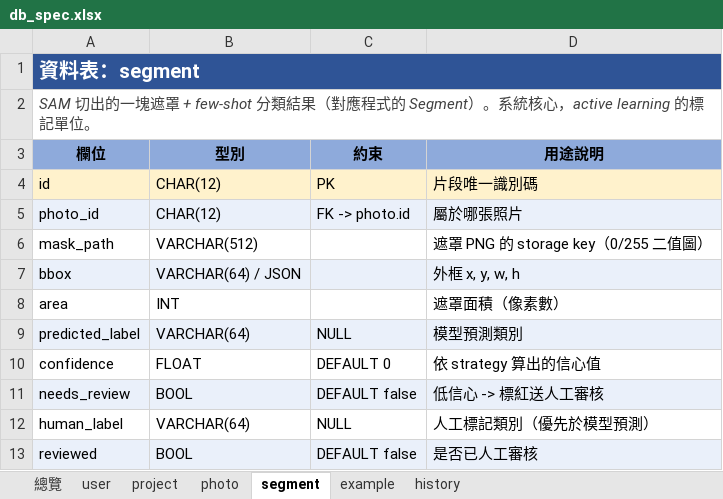
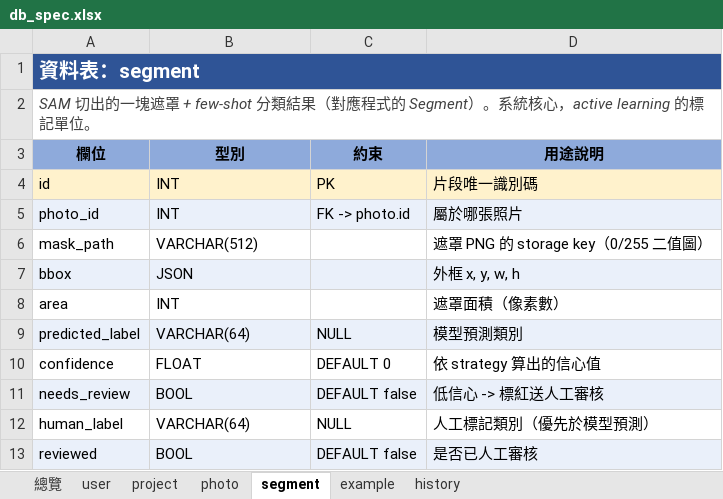
Before and after one commit to kyle6040607/smart-label, an Excel workbook: docs/db_spec.xlsx, sheet segment, drawn as a sheet; values as stored, in another font and other column widths than the file's, no borders; the diff names each change by its address in the sheet, - before the commit and + after, or states it on an @@ line.

```diff
--- a/docs/db_spec.xlsx (sheet segment)
+++ b/docs/db_spec.xlsx (sheet segment)
-B4:B5 (型別): CHAR(12)
+B4:B5 (型別): INT
-B7 (型別): VARCHAR(64) / JSON
+B7 (型別): JSON
```
Also changed, not shown: sheet example, sheet project, sheet history, sheet photo, sheet user.
